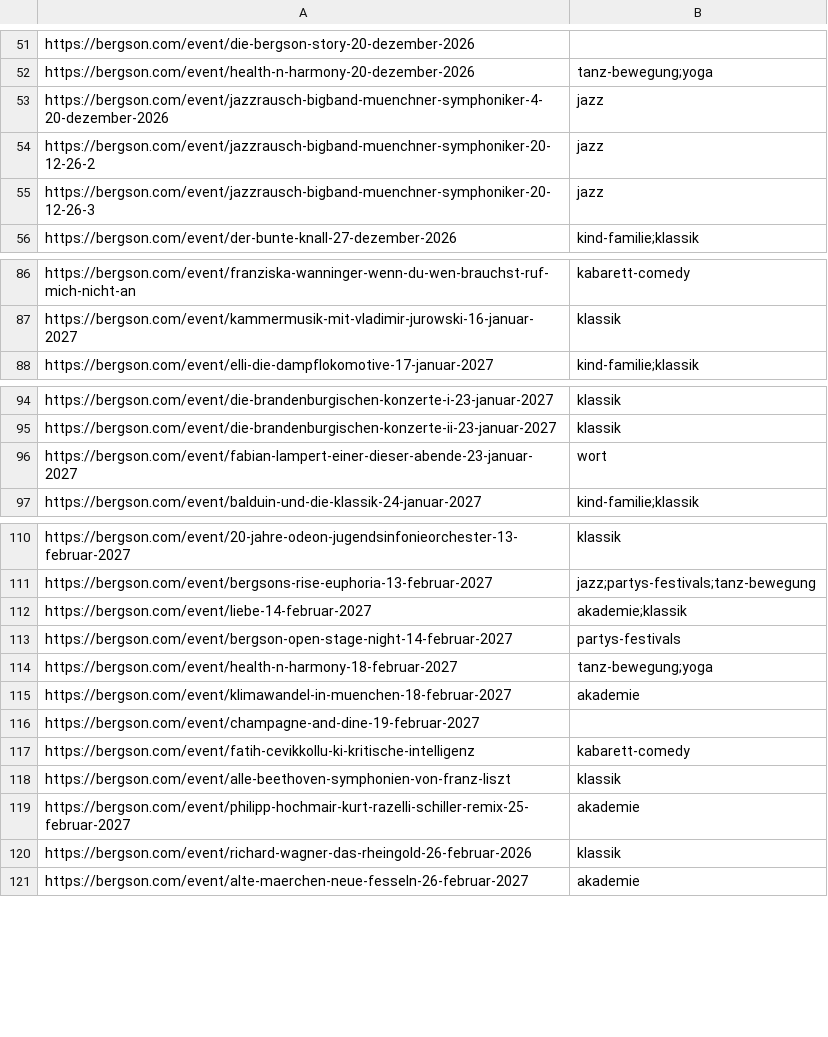
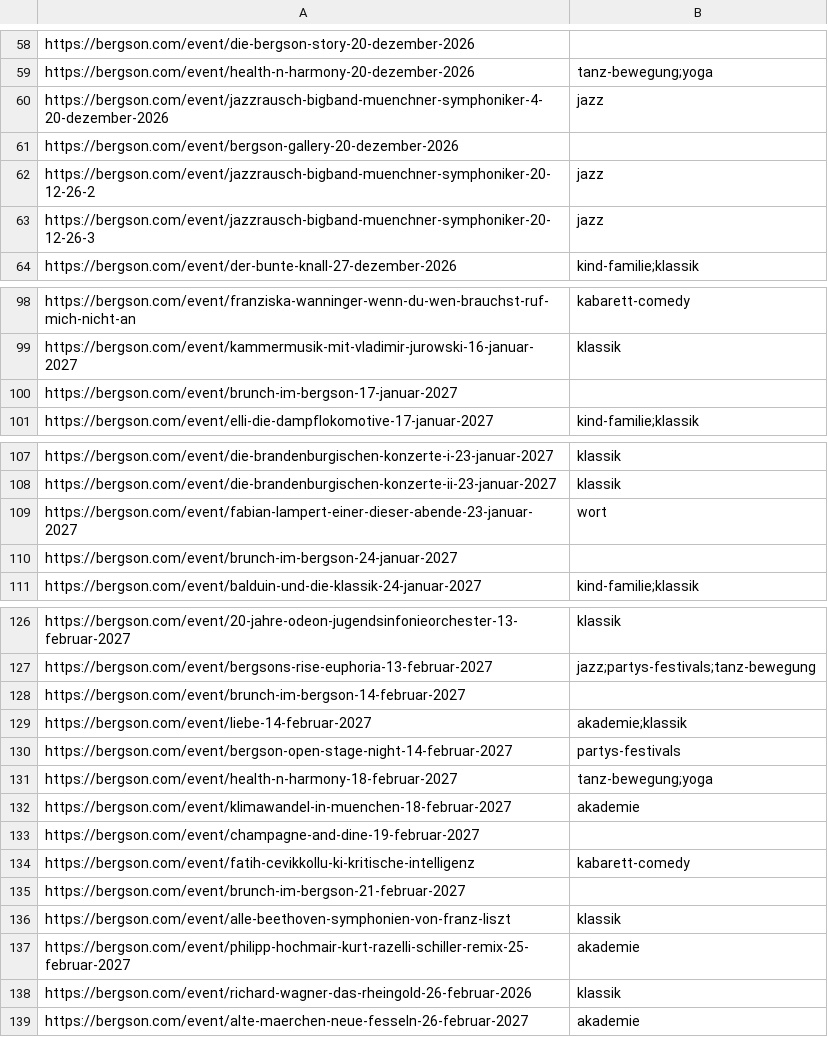
Before and after one commit to HolgerKurtz/event-pagefeeds, a CSV file: feeds/bergson.csv, drawn as a sheet; only a part is shown, gaps mark what is left out; the diff covers the shown part only; the diff names each change by its address in the sheet, - before the commit and + after, or states it on an @@ line.

```diff
--- a/feeds/bergson.csv
+++ b/feeds/bergson.csv
+row 61: https://bergson.com/event/bergson-gallery-20-dezember-2026
+row 100: https://bergson.com/event/brunch-im-bergson-17-januar-2027
+row 110: https://bergson.com/event/brunch-im-bergson-24-januar-2027
+row 128: https://bergson.com/event/brunch-im-bergson-14-februar-2027
+row 135: https://bergson.com/event/brunch-im-bergson-21-februar-2027
```
Also changed, not shown: 17 added rows and 1 removed row elsewhere in this file, feeds/staatsoper.csv, 3 other files.
